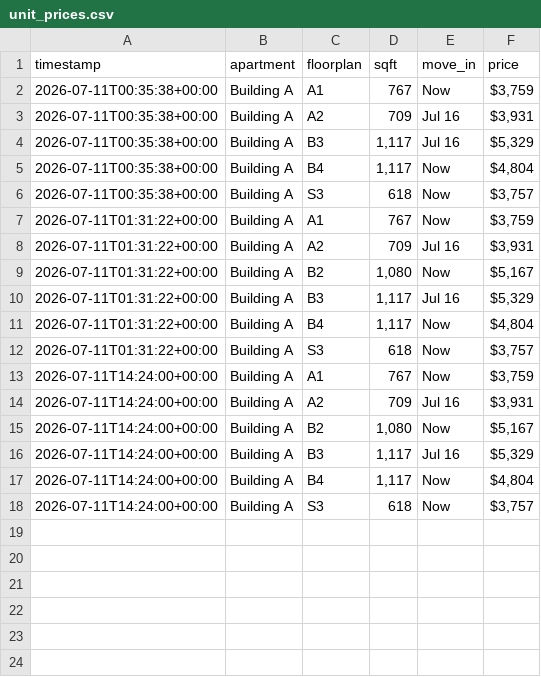
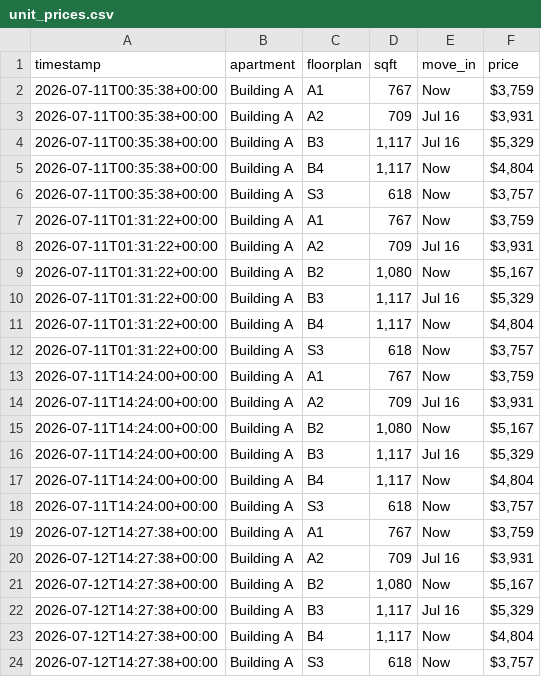
Before and after one commit to playuhh/tracker, a CSV file: data/unit_prices.csv, drawn as a sheet.

```diff
--- a/data/unit_prices.csv
+++ b/data/unit_prices.csv
@@ -18 +18,7 @@ timestamp,apartment,floorplan,sqft,move_in,price
 2026-07-11T14:24:00+00:00,Building A,S3,618,Now,"$3,757"
+2026-07-12T14:27:38+00:00,Building A,A1,767,Now,"$3,759"
+2026-07-12T14:27:38+00:00,Building A,A2,709,Jul 16,"$3,931"
+2026-07-12T14:27:38+00:00,Building A,B2,"1,080",Now,"$5,167"
+2026-07-12T14:27:38+00:00,Building A,B3,"1,117",Jul 16,"$5,329"
+2026-07-12T14:27:38+00:00,Building A,B4,"1,117",Now,"$4,804"
+2026-07-12T14:27:38+00:00,Building A,S3,618,Now,"$3,757"
```
Also changed, not shown: 1 other file.
